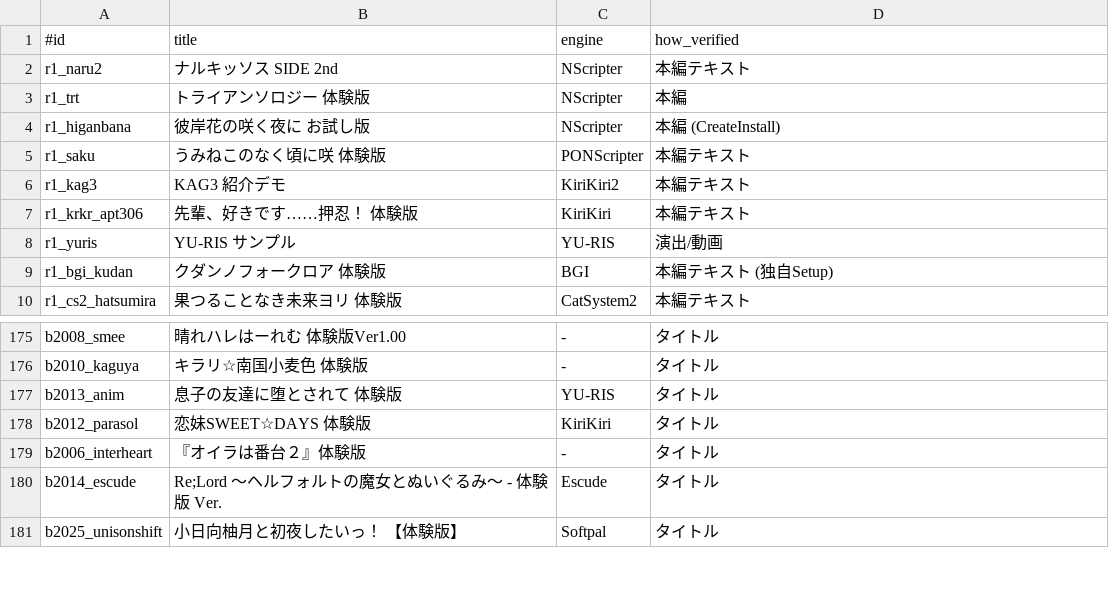
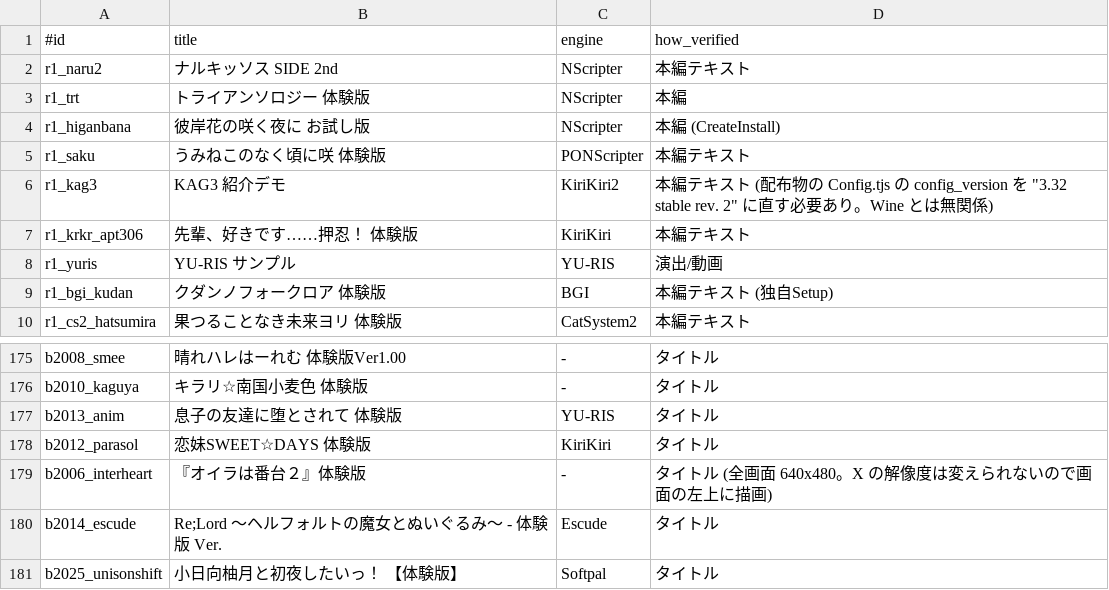
Before and after one commit to a-kaibu/vnbox, a TSV file: results/verified.tsv, drawn as a sheet; only a part is shown, gaps mark what is left out.

```diff
--- a/results/verified.tsv
+++ b/results/verified.tsv
@@ -5,3 +5,3 @@ r1_higanbana	彼岸花の咲く夜に お試し版	NScripter	本編 (CreateInsta
 r1_saku	うみねこのなく頃に咲 体験版	PONScripter	本編テキスト
-r1_kag3	KAG3 紹介デモ	KiriKiri2	本編テキスト
+r1_kag3	KAG3 紹介デモ	KiriKiri2	本編テキスト (配布物の Config.tjs の config_version を "3.32 stable rev. 2" に直す必要あり。Wine とは無関係)
 r1_krkr_apt306	先輩、好きです……押忍！ 体験版	KiriKiri	本編テキスト
@@ -178,3 +178,3 @@ b2013_anim	息子の友達に堕とされて　体験版	YU-RIS	タイトル
 b2012_parasol	恋妹SWEET☆DAYS 体験版	KiriKiri	タイトル
-b2006_interheart	『オイラは番台２』体験版	-	タイトル
+b2006_interheart	『オイラは番台２』体験版	-	タイトル (全画面 640x480。X の解像度は変えられないので画面の左上に描画)
 b2014_escude	Re;Lord ～ヘルフォルトの魔女とぬいぐるみ～ - 体験版 Ver.	Escude	タイトル
```
Also changed, not shown: 5 other files.
